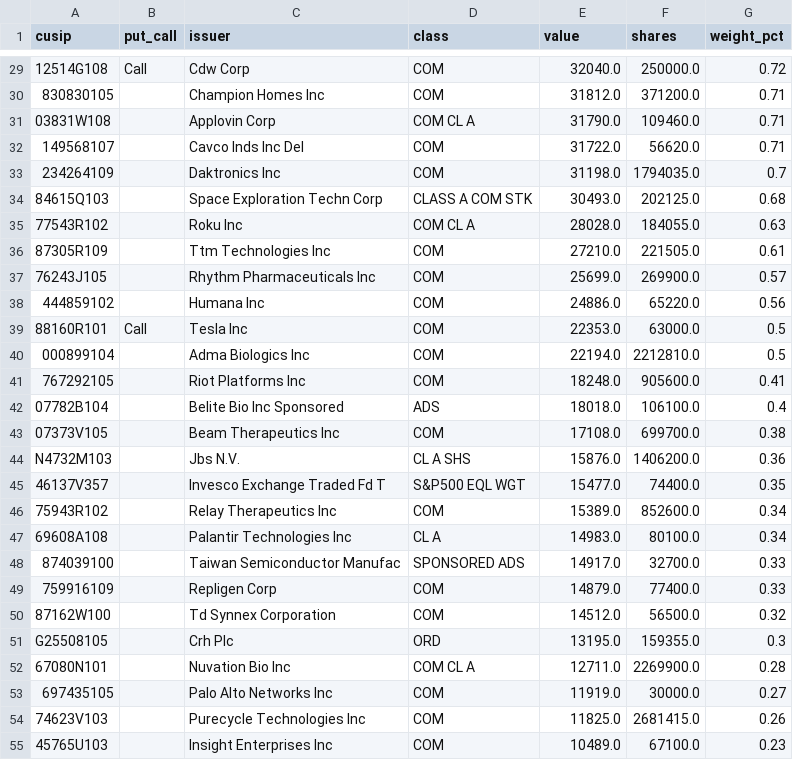
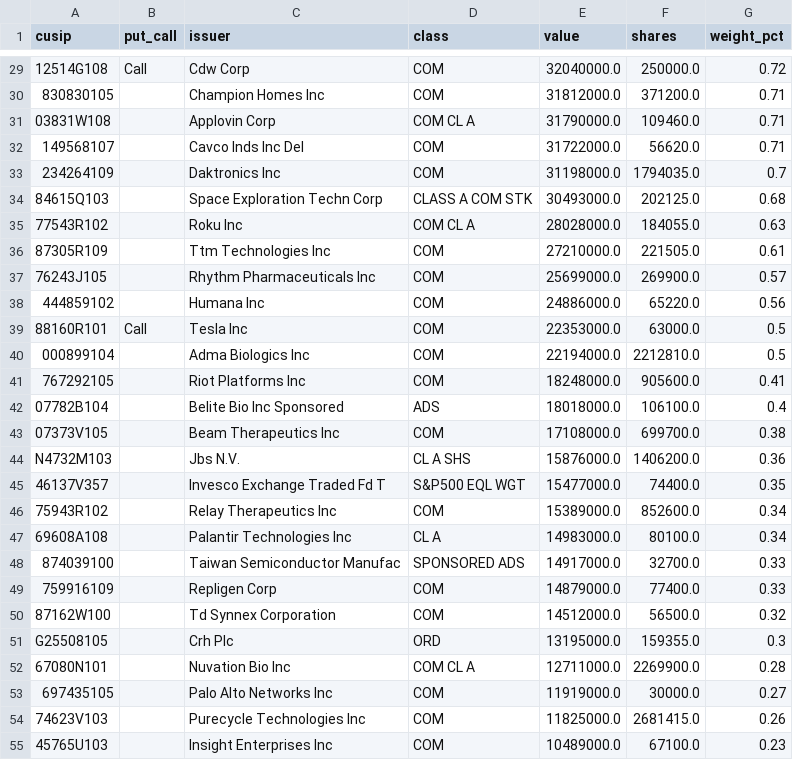
Before and after one commit to timothylundeen2008-web/Portfolio-Tracker, a CSV file: data/investors_13f/holdings_1536411_2026-09-30.csv, drawn as a sheet; only a part is shown, gaps mark what is left out; the diff covers the shown part only; the diff names each change by its address in the sheet, - before the commit and + after, or states it on an @@ line.

```diff
--- a/data/investors_13f/holdings_1536411_2026-09-30.csv
+++ b/data/investors_13f/holdings_1536411_2026-09-30.csv
-E29 (value): 32040.0
+E29 (value): 32040000.0
-E30 (value): 31812.0
+E30 (value): 31812000.0
-E31 (value): 31790.0
+E31 (value): 31790000.0
-E32 (value): 31722.0
+E32 (value): 31722000.0
-E33 (value): 31198.0
+E33 (value): 31198000.0
-E34 (value): 30493.0
+E34 (value): 30493000.0
-E35 (value): 28028.0
+E35 (value): 28028000.0
-E36 (value): 27210.0
+E36 (value): 27210000.0
-E37 (value): 25699.0
+E37 (value): 25699000.0
-E38 (value): 24886.0
+E38 (value): 24886000.0
-E39 (value): 22353.0
+E39 (value): 22353000.0
-E40 (value): 22194.0
+E40 (value): 22194000.0
-E41 (value): 18248.0
+E41 (value): 18248000.0
-E42 (value): 18018.0
+E42 (value): 18018000.0
-E43 (value): 17108.0
+E43 (value): 17108000.0
-E44 (value): 15876.0
+E44 (value): 15876000.0
-E45 (value): 15477.0
+E45 (value): 15477000.0
-E46 (value): 15389.0
+E46 (value): 15389000.0
-E47 (value): 14983.0
+E47 (value): 14983000.0
-E48 (value): 14917.0
+E48 (value): 14917000.0
-E49 (value): 14879.0
+E49 (value): 14879000.0
-E50 (value): 14512.0
+E50 (value): 14512000.0
-E51 (value): 13195.0
+E51 (value): 13195000.0
-E52 (value): 12711.0
+E52 (value): 12711000.0
-E53 (value): 11919.0
+E53 (value): 11919000.0
-E54 (value): 11825.0
+E54 (value): 11825000.0
-E55 (value): 10489.0
+E55 (value): 10489000.0
```
Also changed, not shown: 38 edited cells elsewhere in this file, 1 other file.
